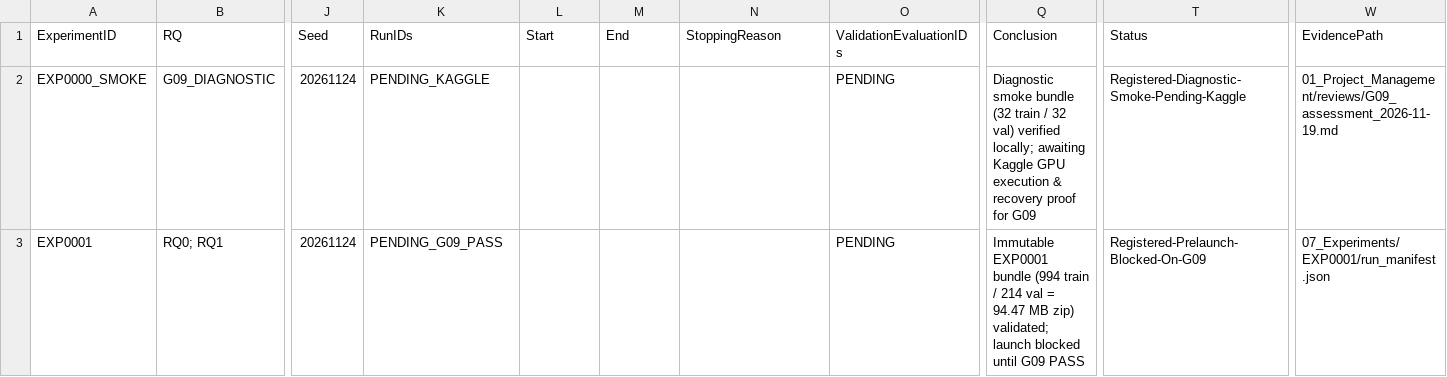
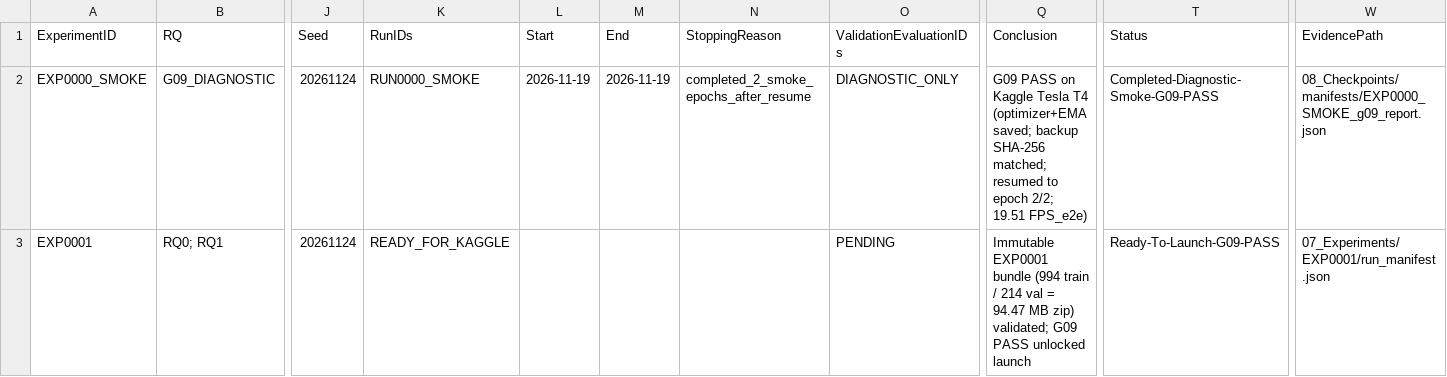
Before and after one commit to akhtaruzzamananik/Thesis-for-Defense, a CSV file: 07_Experiments/experiment_registry.csv, drawn as a sheet; only a part is shown, gaps mark what is left out; the diff names each change by its address in the sheet, - before the commit and + after, or states it on an @@ line.

Commit message:
STEP-026 G09 PASS verified on Kaggle Tesla T4 & unlock EXP0001 launch

```diff
--- a/07_Experiments/experiment_registry.csv
+++ b/07_Experiments/experiment_registry.csv
-K2 (RunIDs): PENDING_KAGGLE
+K2 (RunIDs): RUN0000_SMOKE
-L2 (Start): (empty)
+L2 (Start): 2026-11-19
-M2 (End): (empty)
+M2 (End): 2026-11-19
-N2 (StoppingReason): (empty)
+N2 (StoppingReason): completed_2_smoke_epochs_after_resume
-O2 (ValidationEvaluationIDs): PENDING
+O2 (ValidationEvaluationIDs): DIAGNOSTIC_ONLY
-Q2 (Conclusion): Diagnostic smoke bundle (32 train / 32 val) verified locally; awaiting Kaggle GPU execution & recovery proof for G09
+Q2 (Conclusion): G09 PASS on Kaggle Tesla T4 (optimizer+EMA saved; backup SHA-256 matched; resumed to epoch 2/2; 19.51 FPS_e2e)
-T2 (Status): Registered-Diagnostic-Smoke-Pending-Kaggle
+T2 (Status): Completed-Diagnostic-Smoke-G09-PASS
-W2 (EvidencePath): 01_Project_Management/reviews/G09_assessment_2026-11-19.md
+W2 (EvidencePath): 08_Checkpoints/manifests/EXP0000_SMOKE_g09_report.json
-K3 (RunIDs): PENDING_G09_PASS
+K3 (RunIDs): READY_FOR_KAGGLE
-Q3 (Conclusion): …zip) validated; launch blocked until G09 PASS
+Q3 (Conclusion): …zip) validated; G09 PASS unlocked launch
-T3 (Status): Registered-Prelaunch-Blocked-On-G09
+T3 (Status): Ready-To-Launch-G09-PASS
```
Also changed, not shown: 01_Project_Management/gates.csv, 6 other files.
